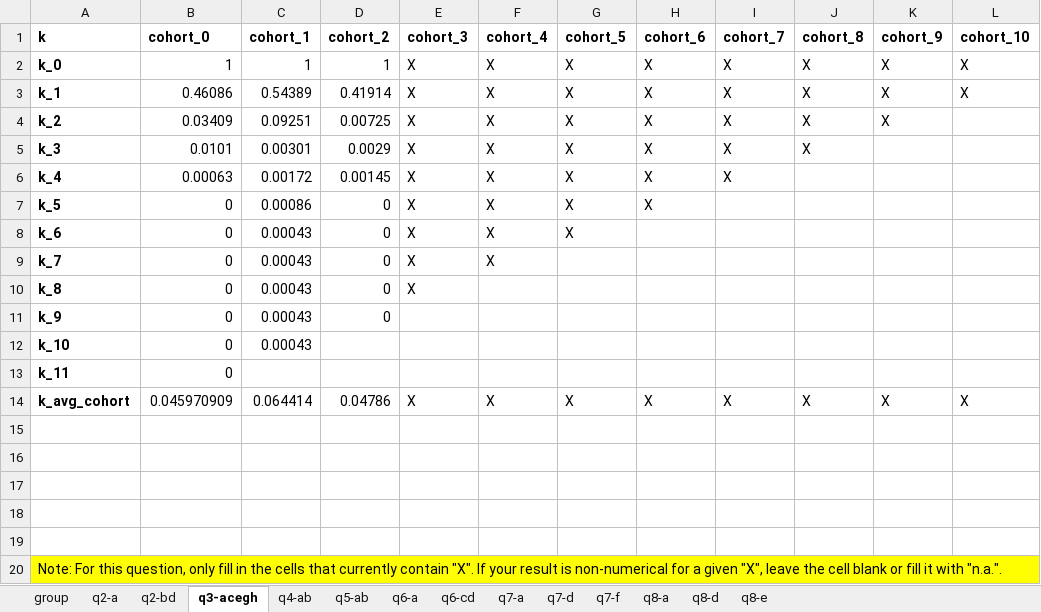
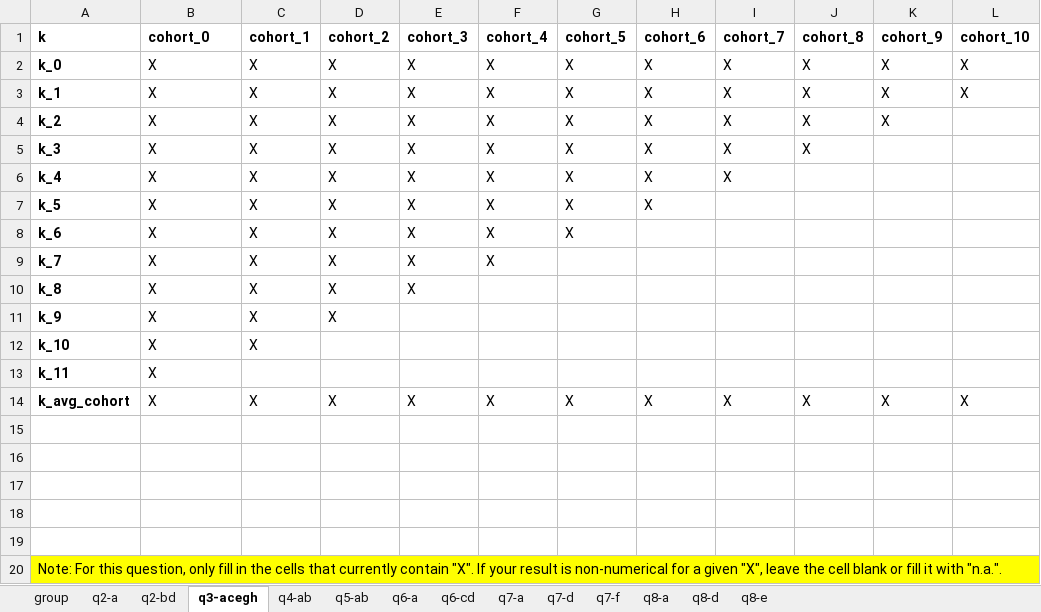
Before and after one commit to alexmakassiouk/eth-marketing23, an Excel workbook: raw_data/CPA_ProjectReportTemplate_IntroductionToMarketing_2023_Fall_20231031p.xlsx, sheet q3-acegh, drawn as a sheet; only a part is shown; values as stored, in another font and other column widths than the file's, no borders; the diff names each change by its address in the sheet, - before the commit and + after, or states it on an @@ line.

Commit message:
Merged Ida's and Alex' work
Suggested finalized task 2:
- Found and fixed some logical flaws in task 2
- Cleaned up the Jupyter NB
- Added discussion
- Updated values in spreadsheet
- Added graph to compare new users and user base size

```diff
--- a/raw_data/CPA_ProjectReportTemplate_IntroductionToMarketing_2023_Fall_20231031p.xlsx (sheet q3-acegh)
+++ b/raw_data/CPA_ProjectReportTemplate_IntroductionToMarketing_2023_Fall_20231031p.xlsx (sheet q3-acegh)
-B2 (cohort_0): 1
+B2 (cohort_0): X
-C2 (cohort_1): 1
+C2 (cohort_1): X
-D2 (cohort_2): 1
+D2 (cohort_2): X
-B3 (cohort_0): 0.46086
+B3 (cohort_0): X
-C3 (cohort_1): 0.54389
+C3 (cohort_1): X
-D3 (cohort_2): 0.41914
+D3 (cohort_2): X
-B4 (cohort_0): 0.03409
+B4 (cohort_0): X
-C4 (cohort_1): 0.09251
+C4 (cohort_1): X
-D4 (cohort_2): 0.00725
+D4 (cohort_2): X
-B5 (cohort_0): 0.0101
+B5 (cohort_0): X
-C5 (cohort_1): 0.00301
+C5 (cohort_1): X
-D5 (cohort_2): 0.0029
+D5 (cohort_2): X
-B6 (cohort_0): 0.00063
+B6 (cohort_0): X
-C6 (cohort_1): 0.00172
+C6 (cohort_1): X
-D6 (cohort_2): 0.00145
+D6 (cohort_2): X
-B7:B13 (cohort_0): 0
+B7:B13 (cohort_0): X
-C7 (cohort_1): 0.00086
+C7 (cohort_1): X
-D7:D11 (cohort_2): 0
+D7:D11 (cohort_2): X
-C8:C12 (cohort_1): 0.00043
+C8:C12 (cohort_1): X
-B14 (cohort_0): 0.045970909
+B14 (cohort_0): X
-C14 (cohort_1): 0.064414
+C14 (cohort_1): X
-D14 (cohort_2): 0.04786
+D14 (cohort_2): X
```
Also changed, not shown: sheet q2-bd, sheet q2-a, sheet q7-a, sheet q7-f, 10 other files.
